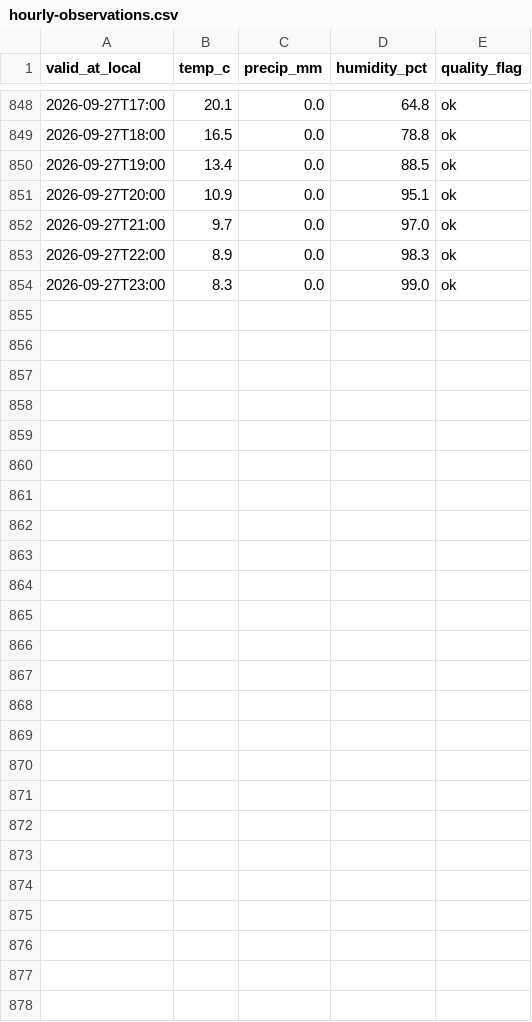
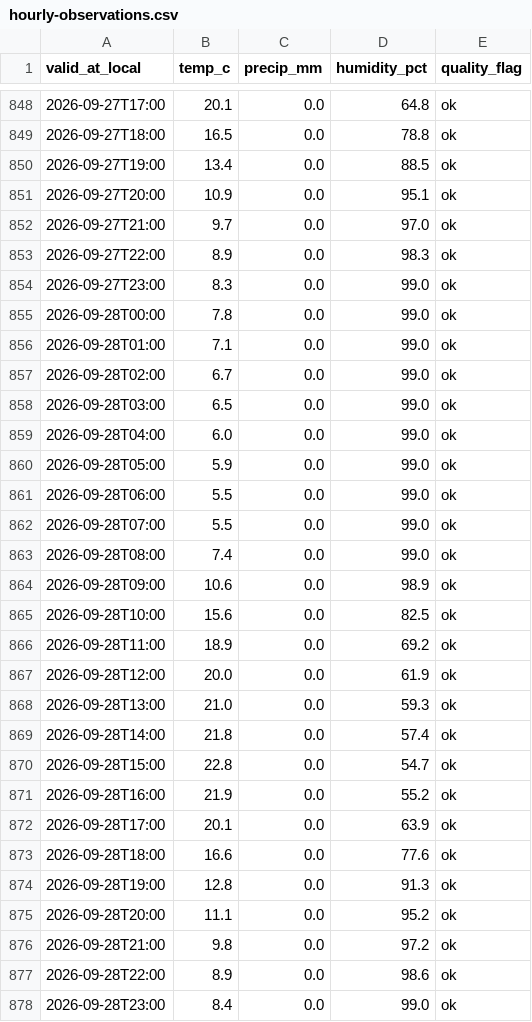
Before and after one commit to ibanezar/weather-station, a CSV file: data/hourly-observations.csv, drawn as a sheet; only a part is shown, gaps mark what is left out.

```diff
--- a/data/hourly-observations.csv
+++ b/data/hourly-observations.csv
@@ -854 +854,25 @@ valid_at_local,temp_c,precip_mm,humidity_pct,quality_flag
 2026-09-27T23:00,8.3,0.0,99.0,ok
+2026-09-28T00:00,7.8,0.0,99.0,ok
+2026-09-28T01:00,7.1,0.0,99.0,ok
+2026-09-28T02:00,6.7,0.0,99.0,ok
+2026-09-28T03:00,6.5,0.0,99.0,ok
+2026-09-28T04:00,6.0,0.0,99.0,ok
+2026-09-28T05:00,5.9,0.0,99.0,ok
+2026-09-28T06:00,5.5,0.0,99.0,ok
+2026-09-28T07:00,5.5,0.0,99.0,ok
+2026-09-28T08:00,7.4,0.0,99.0,ok
+2026-09-28T09:00,10.6,0.0,98.9,ok
+2026-09-28T10:00,15.6,0.0,82.5,ok
+2026-09-28T11:00,18.9,0.0,69.2,ok
+2026-09-28T12:00,20.0,0.0,61.9,ok
+2026-09-28T13:00,21.0,0.0,59.3,ok
+2026-09-28T14:00,21.8,0.0,57.4,ok
+2026-09-28T15:00,22.8,0.0,54.7,ok
+2026-09-28T16:00,21.9,0.0,55.2,ok
+2026-09-28T17:00,20.1,0.0,63.9,ok
+2026-09-28T18:00,16.6,0.0,77.6,ok
+2026-09-28T19:00,12.8,0.0,91.3,ok
+2026-09-28T20:00,11.1,0.0,95.2,ok
+2026-09-28T21:00,9.8,0.0,97.2,ok
+2026-09-28T22:00,8.9,0.0,98.6,ok
+2026-09-28T23:00,8.4,0.0,99.0,ok
```
Also changed, not shown: data/forecast-forward-log.csv, 4 other files.
